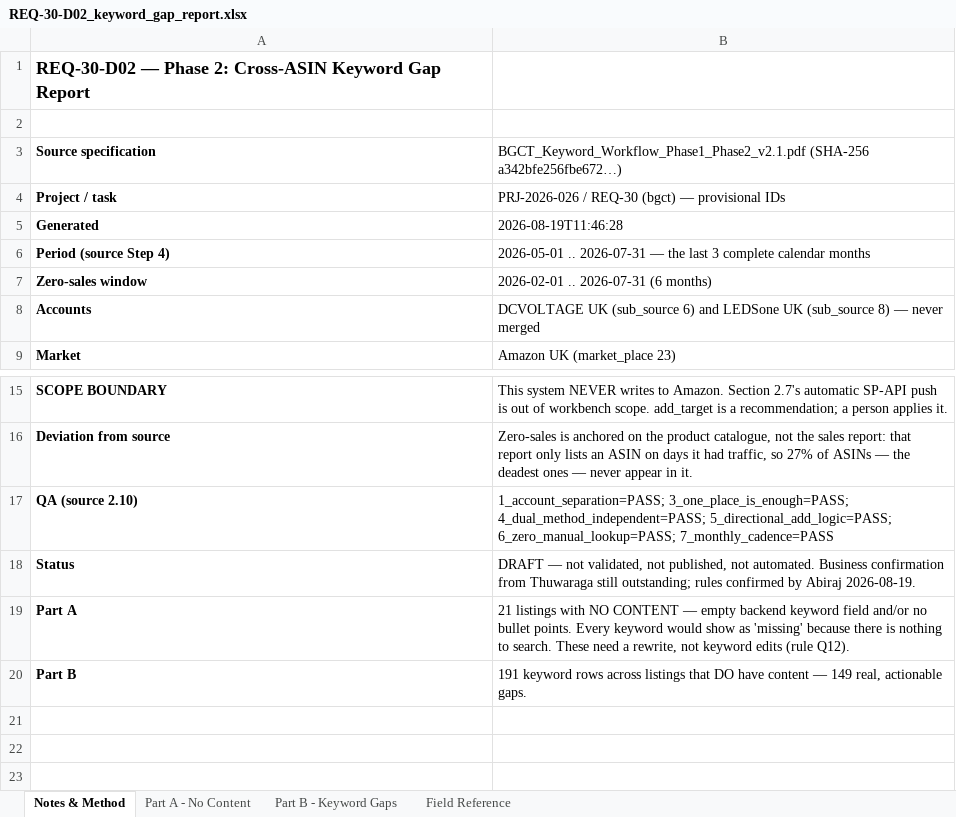
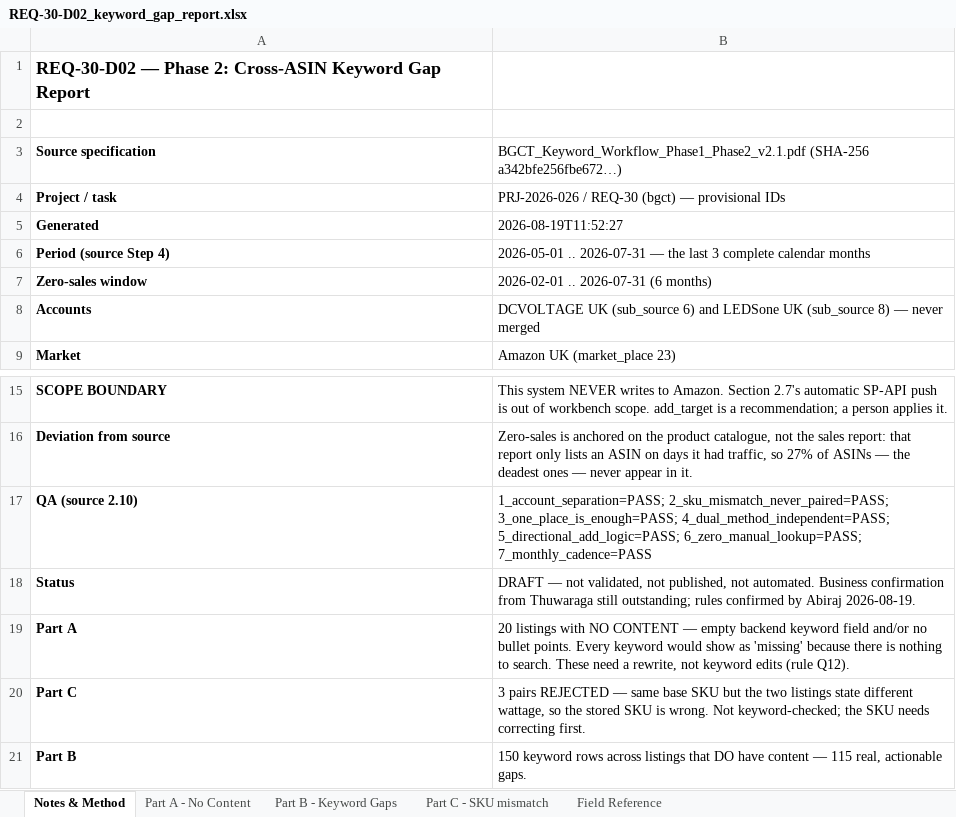
Before and after one commit to digitwebabiraj-byte/abiraj_aios, an Excel workbook: development/abiraj_mini_aios_workbench/projects/PRJ-2026-026_amazon-keyword-gap-sync/evidence/final_outputs/REQ-30_amazon-keyword-gap-sync/REQ-30-D02_keyword_gap_report.xlsx, sheet Notes & Method, drawn as a sheet; only a part is shown, gaps mark what is left out; values as stored, in another font and other column widths than the file's, no borders; addresses are those after the commit; the diff names each change by its address in the sheet, - before the commit and + after, or states it on an @@ line.

```diff
--- a/development/abiraj_mini_aios_workbench/projects/PRJ-2026-026_amazon-keyword-gap-sync/evidence/final_outputs/REQ-30_amazon-keyword-gap-sync/REQ-30-D02_keyword_gap_report.xlsx (sheet Notes & Method)
+++ b/development/abiraj_mini_aios_workbench/projects/PRJ-2026-026_amazon-keyword-gap-sync/evidence/final_outputs/REQ-30_amazon-keyword-gap-sync/REQ-30-D02_keyword_gap_report.xlsx (sheet Notes & Method)
+sheet tab: Part C - SKU mismatch
-B5: 2026-08-19T11:46:28
+B5: 2026-08-19T11:52:27
-B17: 1_account_separation=PASS; 3_one_place_is_enough=PASS; 4_dual_method_independent=PASS;…
+B17: 1_account_separation=PASS; 2_sku_mismatch_never_paired=PASS; 3_one_place_is_enough=PASS; 4_dual_method_independent=PASS;…
-B19: 21 listings with…
+B19: 20 listings with…
+row 20: Part C | 3 pairs REJECTED — same base SKU but the two listings state different wattage, so the stored SKU is wrong. Not keyword-checked; the SKU needs correcting first.
-B21: 191 keyword rows across listings that DO have content — 149 real, actionable…
+B21: 150 keyword rows across listings that DO have content — 115 real, actionable…
```
Also changed, not shown: sheet Part B - Keyword Gaps, sheet Part A - No Content, development/abiraj_mini_aios_workbench/projects/PRJ-2026-026_amazon-keyword-gap-sync/evidence/final_outputs/REQ-30_amazon-keyword-gap-sync/REQ-30-D01_sqp_top_terms.xlsx, 5 other files.
